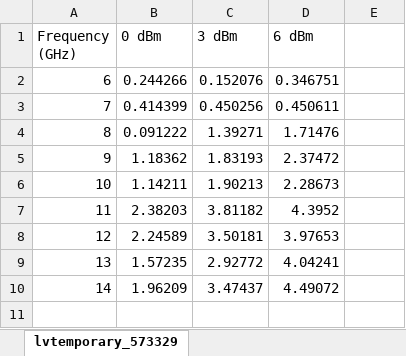
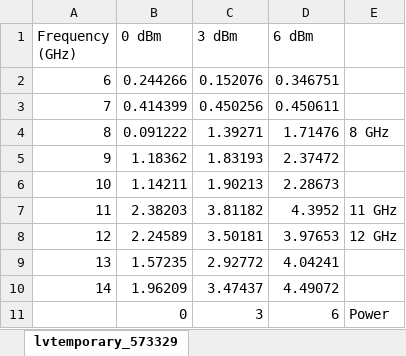
Before and after one commit to david-sim0niants/bachelor-graduate-work, an Excel workbook: data/experiment-results/free_field_of_antenna_6-14GHz_0-6dBm_generator_output_distance_5mm.xlsx, sheet lvtemporary_573329, drawn as a sheet; values as stored, in another font and other column widths than the file's, no borders; charts and pictures not drawn; the diff names each change by its address in the sheet, - before the commit and + after, or states it on an @@ line.

```diff
--- a/data/experiment-results/free_field_of_antenna_6-14GHz_0-6dBm_generator_output_distance_5mm.xlsx (sheet lvtemporary_573329)
+++ b/data/experiment-results/free_field_of_antenna_6-14GHz_0-6dBm_generator_output_distance_5mm.xlsx (sheet lvtemporary_573329)
-E4: (empty)
+E4: 8 GHz
-E7: (empty)
+E7: 11 GHz
-E8: (empty)
+E8: 12 GHz
+row 11:  | 0 | 3 | 6 | Power
```
Also changed, not shown: charts or pictures, 6 other files.
